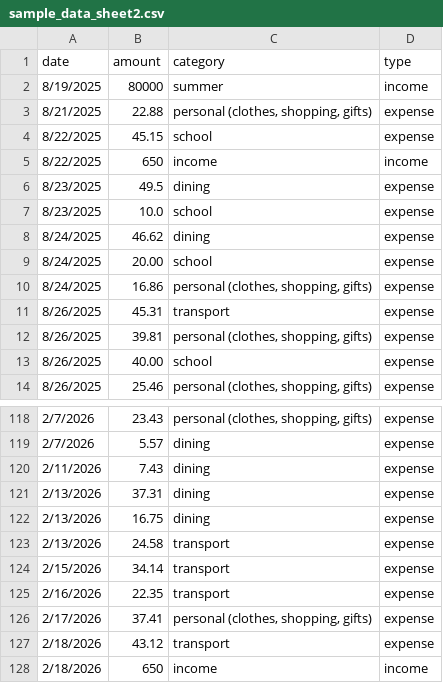
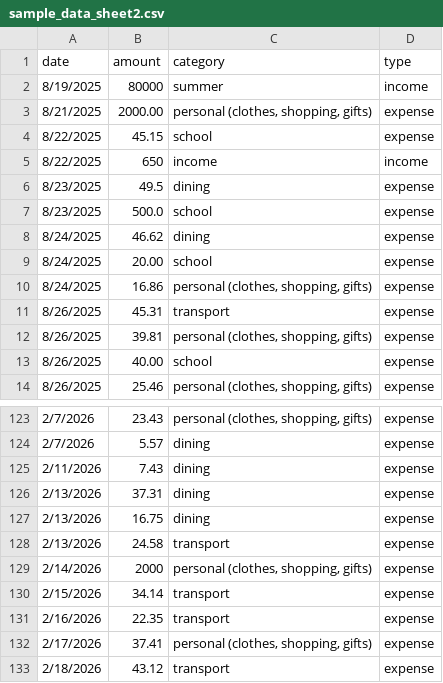
Before and after one commit to schundi1405/pearlhacks2026, a CSV file: sample_data_sheet2.csv, drawn as a sheet; only a part is shown, gaps mark what is left out; the shorter side is filled out with more unchanged rows; the diff covers the shown part only.

```diff
--- a/sample_data_sheet2.csv
+++ b/sample_data_sheet2.csv
@@ -2,3 +2,3 @@ date,amount,category,type
 8/19/2025,80000,summer,income
-8/21/2025,22.88,"personal (clothes, shopping, gifts)",expense
+8/21/2025,2000.00,"personal (clothes, shopping, gifts)",expense
 8/22/2025,45.15,school,expense
@@ -6,3 +6,3 @@ date,amount,category,type
 8/23/2025,49.5,dining,expense
-8/23/2025,10.0,school,expense
+8/23/2025,500.0,school,expense
 8/24/2025,46.62,dining,expense
@@ -123,2 +128,3 @@ date,amount,category,type
 2/13/2026,24.58,transport,expense
+2/14/2026,2000,"personal (clothes, shopping, gifts)",expense
 2/15/2026,34.14,transport,expense
```
Also changed, not shown: 5 added rows elsewhere in this file.
